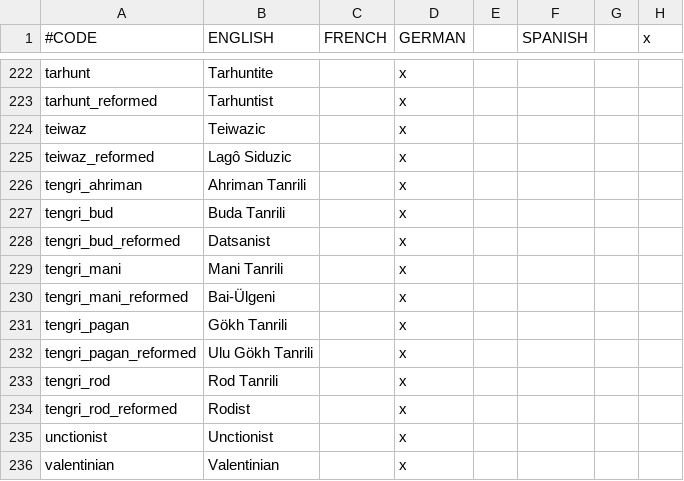
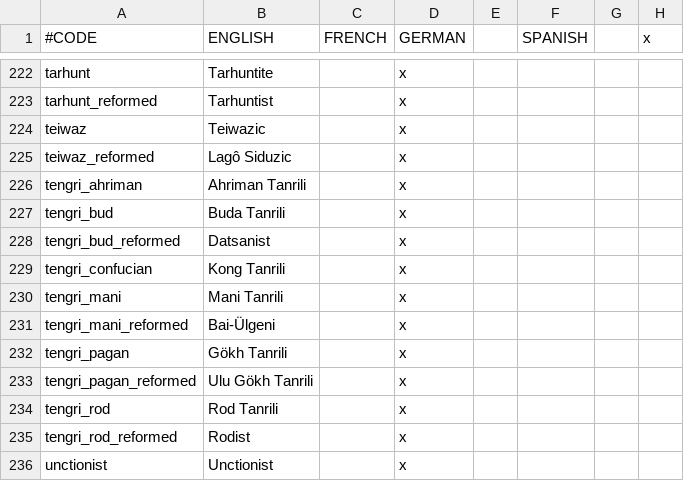
Before and after one commit to fishface60/lux-invicta, a CSV file: localisation/1_religion.csv, drawn as a sheet; only a part is shown, gaps mark what is left out; the shorter side is filled out with more unchanged rows.

```diff
--- a/localisation/1_religion.csv
+++ b/localisation/1_religion.csv
@@ -228,2 +228,3 @@ tengri_bud;Buda Tanrili;;x
 tengri_bud_reformed;Datsanist;;x
+tengri_confucian;Kong Tanrili;;x
 tengri_mani;Mani Tanrili;;x
```
Also changed, not shown: 7 other files.
